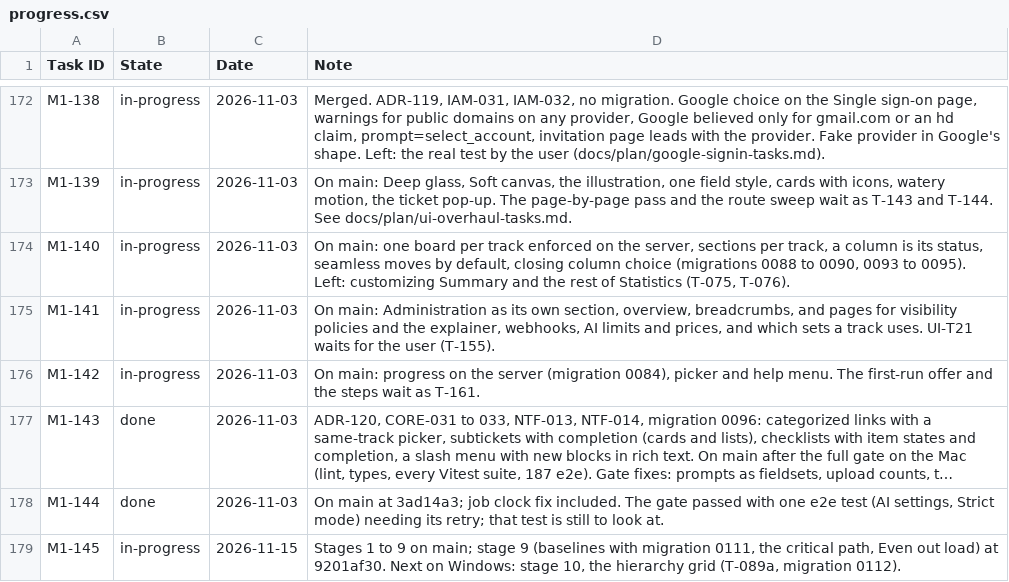
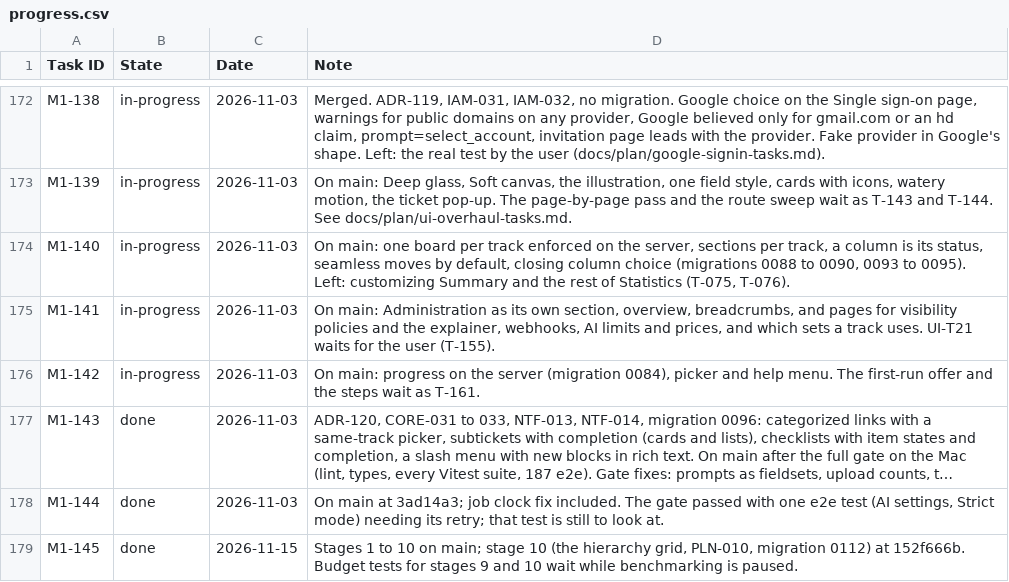
Before and after one commit to rockersands/taskmoor, a CSV file: docs/plan/progress.csv, drawn as a sheet; only a part is shown, gaps mark what is left out; long unchanged cells end in …; the diff names each change by its address in the sheet, - before the commit and + after, or states it on an @@ line.

```diff
--- a/docs/plan/progress.csv
+++ b/docs/plan/progress.csv
-B179 (State): in-progress
+B179 (State): done
-D179 (Note): …1 to 9 on main; stage 9 (baselines with migration 0111, the critical path, Even out load) at 9201af30. Next on Windows: stage 10, the hierarchy grid (T-089a, migration 0112).
+D179 (Note): …1 to 10 on main; stage 10 (the hierarchy grid, PLN-010, migration 0112) at 152f666b. Budget tests for stages 9 and 10 wait while benchmarking is paused.
```
Also changed, not shown: 3 other files.
